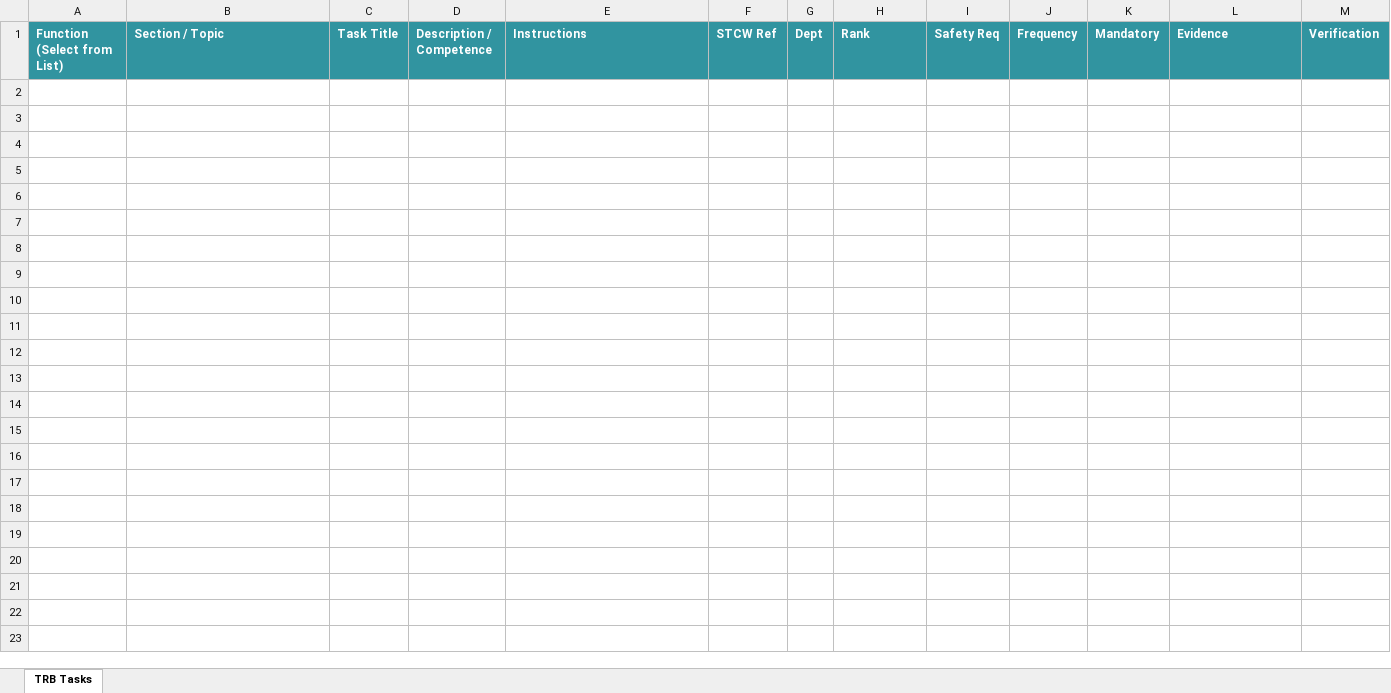
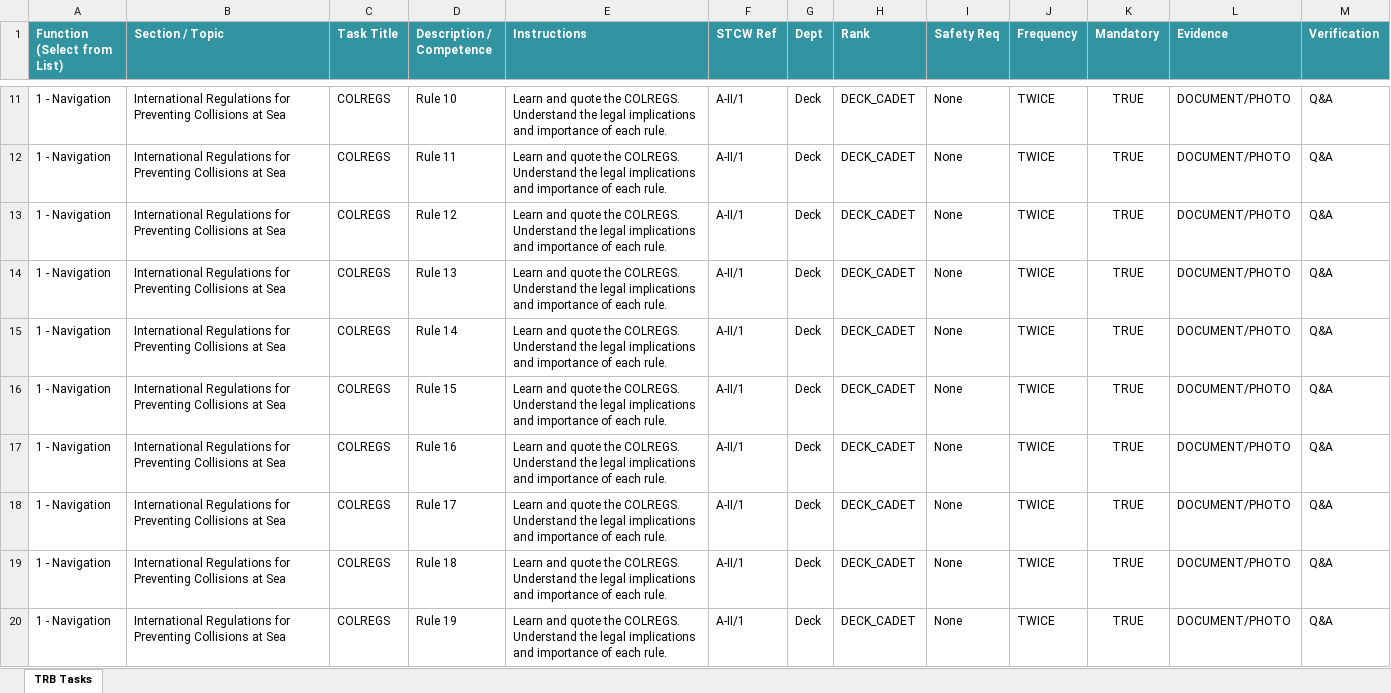
Before and after one commit to amengaji/keel-reborn, an Excel workbook: keel_trb_smart_template.xlsx, sheet TRB Tasks, drawn as a sheet; only a part is shown, gaps mark what is left out; values as stored, in another font and other column widths than the file's, no borders; the diff covers the shown part only; the diff names each change by its address in the sheet, - before the commit and + after, or states it on an @@ line.

Commit message:
0.4.3 - Fixed bugs in Task Import.

```diff
--- a/keel_trb_smart_template.xlsx (sheet TRB Tasks)
+++ b/keel_trb_smart_template.xlsx (sheet TRB Tasks)
+row 11: 1 - Navigation | International Regulations for Preventing Collisions at Sea | COLREGS | Rule 10 | Learn and quote the COLREGS. Understand the legal implications and importance of each rule. | A-II/1 | Deck | DECK_CADET | None | TWICE | TRUE | DOCUMENT/PHOTO | Q&A
+row 12: 1 - Navigation | International Regulations for Preventing Collisions at Sea | COLREGS | Rule 11 | Learn and quote the COLREGS. Understand the legal implications and importance of each rule. | A-II/1 | Deck | DECK_CADET | None | TWICE | TRUE | DOCUMENT/PHOTO | Q&A
+row 13: 1 - Navigation | International Regulations for Preventing Collisions at Sea | COLREGS | Rule 12 | Learn and quote the COLREGS. Understand the legal implications and importance of each rule. | A-II/1 | Deck | DECK_CADET | None | TWICE | TRUE | DOCUMENT/PHOTO | Q&A
+row 14: 1 - Navigation | International Regulations for Preventing Collisions at Sea | COLREGS | Rule 13 | Learn and quote the COLREGS. Understand the legal implications and importance of each rule. | A-II/1 | Deck | DECK_CADET | None | TWICE | TRUE | DOCUMENT/PHOTO | Q&A
+row 15: 1 - Navigation | International Regulations for Preventing Collisions at Sea | COLREGS | Rule 14 | Learn and quote the COLREGS. Understand the legal implications and importance of each rule. | A-II/1 | Deck | DECK_CADET | None | TWICE | TRUE | DOCUMENT/PHOTO | Q&A
+row 16: 1 - Navigation | International Regulations for Preventing Collisions at Sea | COLREGS | Rule 15 | Learn and quote the COLREGS. Understand the legal implications and importance of each rule. | A-II/1 | Deck | DECK_CADET | None | TWICE | TRUE | DOCUMENT/PHOTO | Q&A
+row 17: 1 - Navigation | International Regulations for Preventing Collisions at Sea | COLREGS | Rule 16 | Learn and quote the COLREGS. Understand the legal implications and importance of each rule. | A-II/1 | Deck | DECK_CADET | None | TWICE | TRUE | DOCUMENT/PHOTO | Q&A
+row 18: 1 - Navigation | International Regulations for Preventing Collisions at Sea | COLREGS | Rule 17 | Learn and quote the COLREGS. Understand the legal implications and importance of each rule. | A-II/1 | Deck | DECK_CADET | None | TWICE | TRUE | DOCUMENT/PHOTO | Q&A
+row 19: 1 - Navigation | International Regulations for Preventing Collisions at Sea | COLREGS | Rule 18 | Learn and quote the COLREGS. Understand the legal implications and importance of each rule. | A-II/1 | Deck | DECK_CADET | None | TWICE | TRUE | DOCUMENT/PHOTO | Q&A
+row 20: 1 - Navigation | International Regulations for Preventing Collisions at Sea | COLREGS | Rule 19 | Learn and quote the COLREGS. Understand the legal implications and importance of each rule. | A-II/1 | Deck | DECK_CADET | None | TWICE | TRUE | DOCUMENT/PHOTO | Q&A
```
Also changed, not shown: 28 added rows elsewhere in this sheet, 2 other files.
